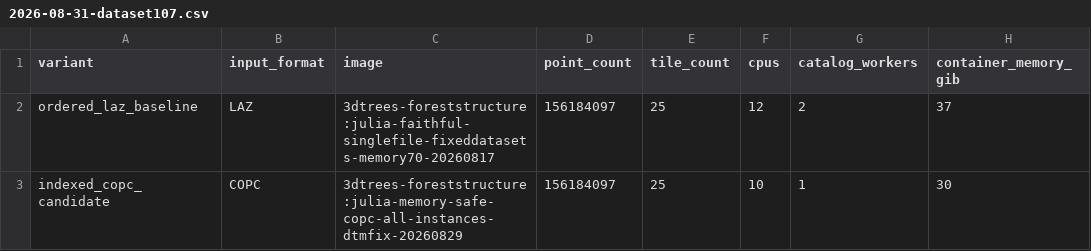
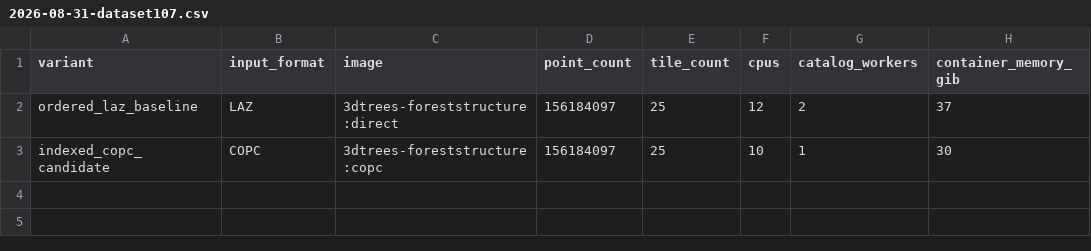
Before and after one commit to 3dTrees-earth/3dtrees_foreststructure, a CSV file: benchmarks/results/2026-08-31-dataset107.csv, drawn as a sheet; only a part is shown; the diff names each change by its address in the sheet, - before the commit and + after, or states it on an @@ line.

Commit message:
chore: shorten ForestStructure image tags

```diff
--- a/benchmarks/results/2026-08-31-dataset107.csv
+++ b/benchmarks/results/2026-08-31-dataset107.csv
-C2 (image): 3dtrees-foreststructure:julia-faithful-singlefile-fixeddatasets-memory70-20260817
+C2 (image): 3dtrees-foreststructure:direct
-C3 (image): 3dtrees-foreststructure:julia-memory-safe-copc-all-instances-dtmfix-20260829
+C3 (image): 3dtrees-foreststructure:copc
```
Also changed, not shown: 14 other files.
